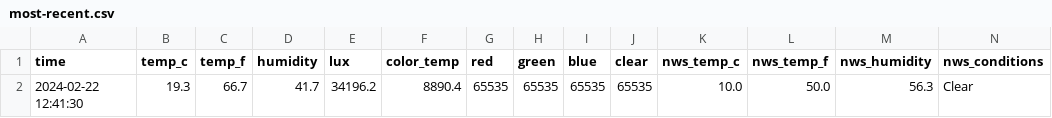
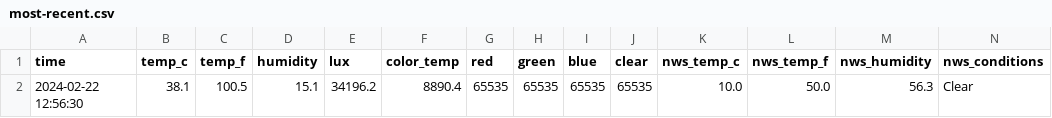
Before and after one commit to emilyanndavis/drafty, a CSV file: _data/most-recent.csv, drawn as a sheet.

```diff
--- a/_data/most-recent.csv
+++ b/_data/most-recent.csv
@@ -1,2 +1,2 @@
 time,temp_c,temp_f,humidity,lux,color_temp,red,green,blue,clear,nws_temp_c,nws_temp_f,nws_humidity,nws_conditions
-2024-02-22 12:41:30,19.3,66.7,41.7,34196.2,8890.4,65535,65535,65535,65535,10.0,50.0,56.3,Clear
+2024-02-22 12:56:30,38.1,100.5,15.1,34196.2,8890.4,65535,65535,65535,65535,10.0,50.0,56.3,Clear
```
Also changed, not shown: _data/all.csv.
